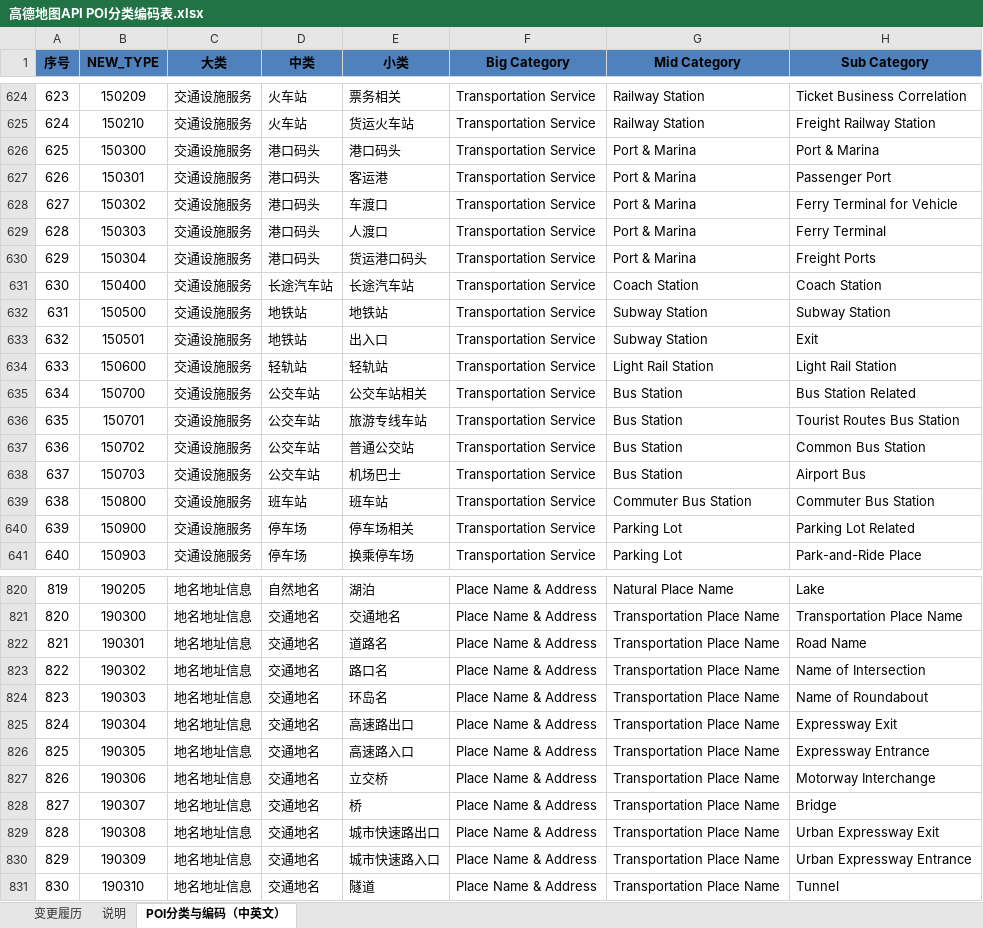
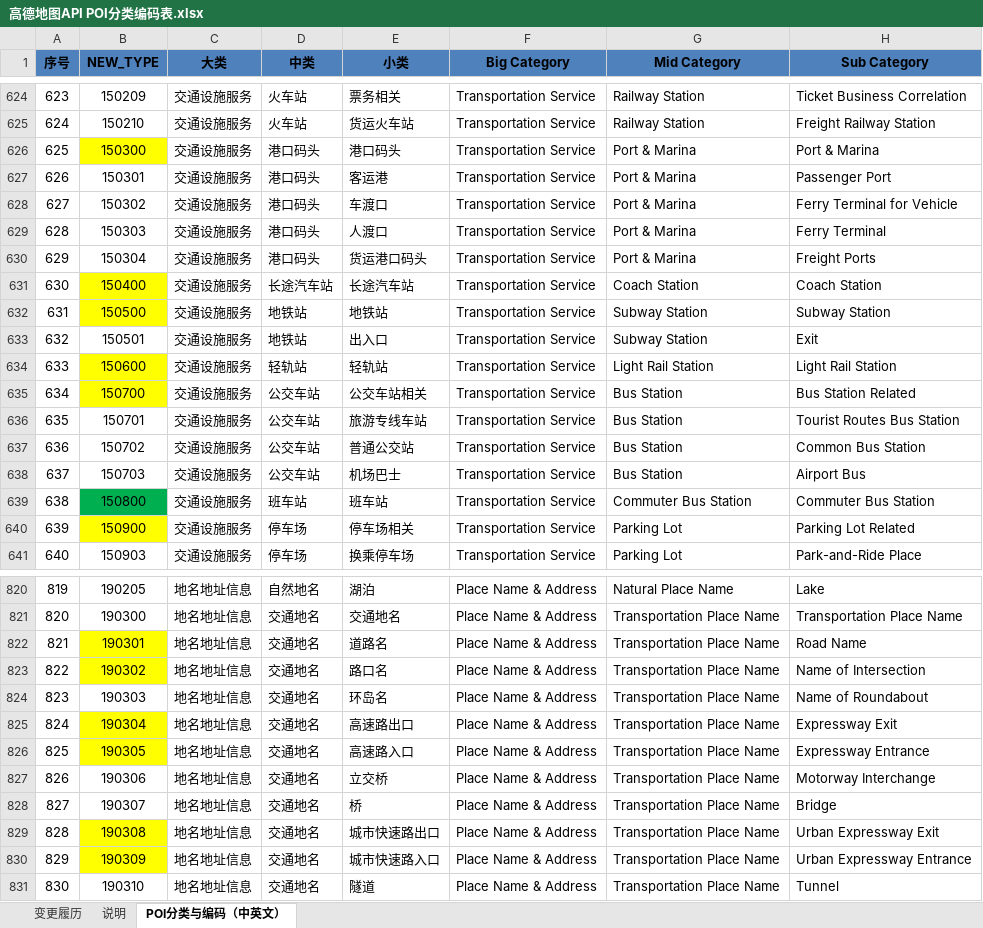
Before and after one commit to yushisdg/GaodePOI, an Excel workbook: 高德地图API POI分类编码表.xlsx, sheet POI分类与编码（中英文）, drawn as a sheet; only a part is shown, gaps mark what is left out; values as stored, in another font and other column widths than the file's, no borders; the diff covers the shown part only; the diff names each change by its address in the sheet, - before the commit and + after, or states it on an @@ line.

```diff
--- a/高德地图API POI分类编码表.xlsx (sheet POI分类与编码（中英文）)
+++ b/高德地图API POI分类编码表.xlsx (sheet POI分类与编码（中英文）)
-B626 fill: none
+B626 fill: #FFFF00
-B631:B632 fill: none
+B631:B632 fill: #FFFF00
-B634:B635 fill: none
+B634:B635 fill: #FFFF00
-B639 fill: none
+B639 fill: #00B050
-B640 fill: none
+B640 fill: #FFFF00
-B822:B823 fill: none
+B822:B823 fill: #FFFF00
-B825:B826 fill: none
+B825:B826 fill: #FFFF00
-B829:B830 fill: none
+B829:B830 fill: #FFFF00
```
Also changed, not shown: cell formats elsewhere in this sheet, 7 other files.
